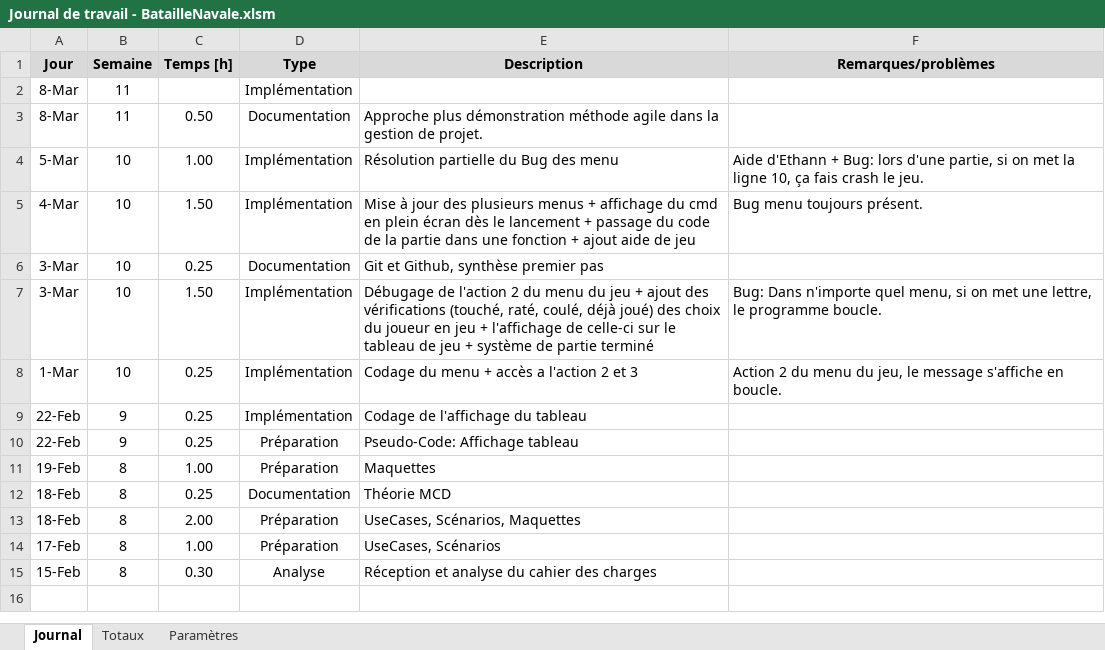
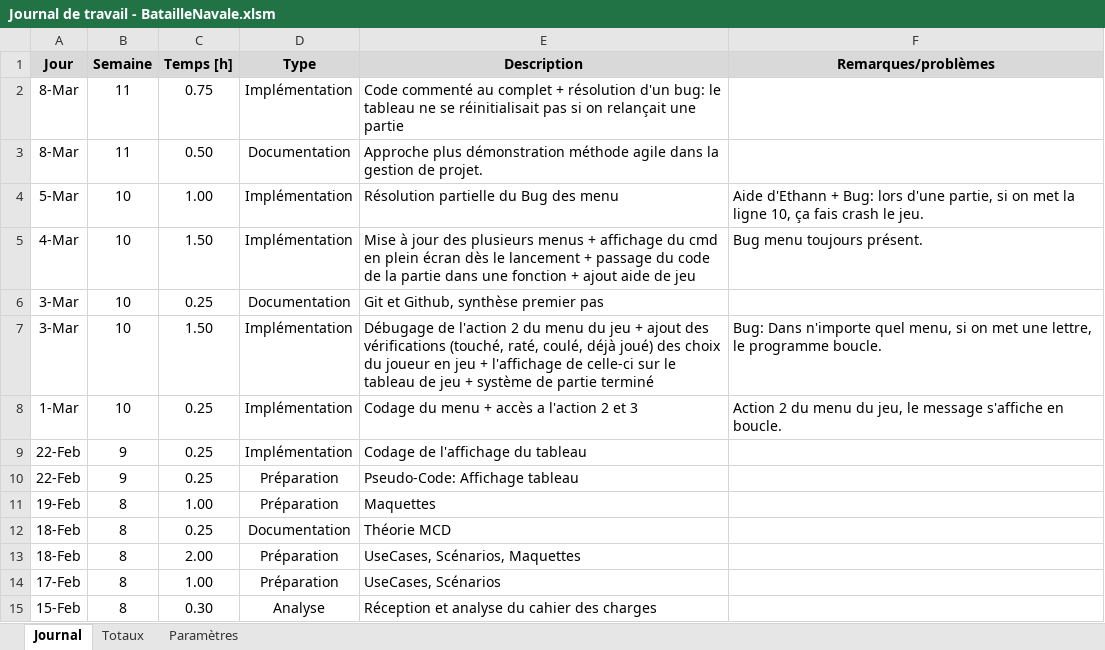
Before and after one commit to DiogodaSilvaFernandes/BatailleNavale, an Excel workbook: doc/Journal de travail - BatailleNavale.xlsm, sheet Journal, drawn as a sheet; values as stored, in another font and other column widths than the file's, no borders; charts and pictures not drawn; the diff names each change by its address in the sheet, - before the commit and + after, or states it on an @@ line.

Commit message:
Mise à jour doc

```diff
--- a/doc/Journal de travail - BatailleNavale.xlsm (sheet Journal)
+++ b/doc/Journal de travail - BatailleNavale.xlsm (sheet Journal)
-C2 (Temps [h]): (empty)
+C2 (Temps [h]): 0.75
-E2 (Description): (empty)
+E2 (Description): Code commenté au complet + résolution d'un bug: le tableau ne se réinitialisait pas si on relançait une partie
```
